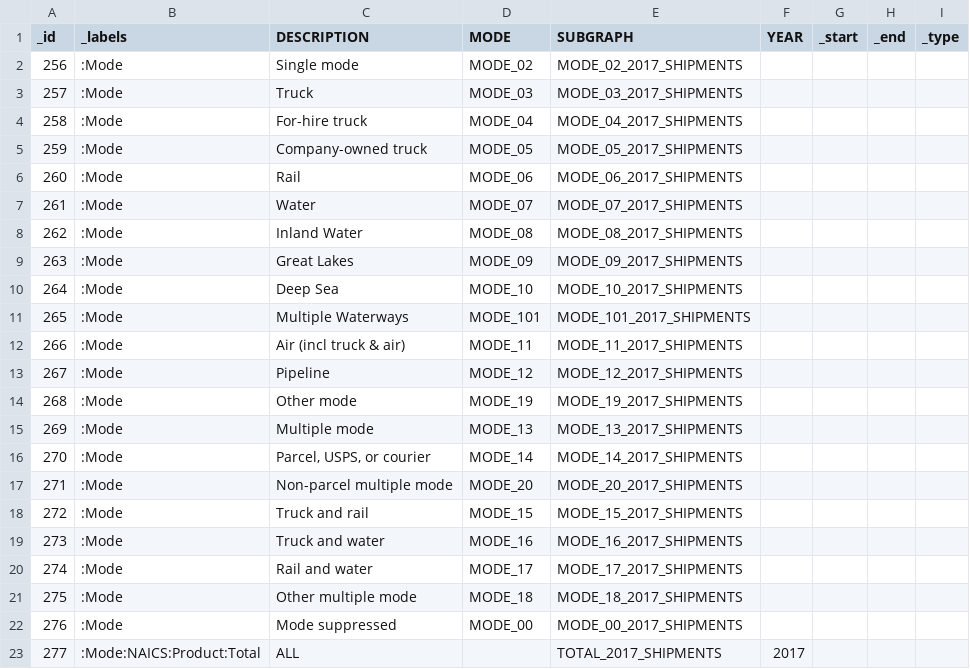
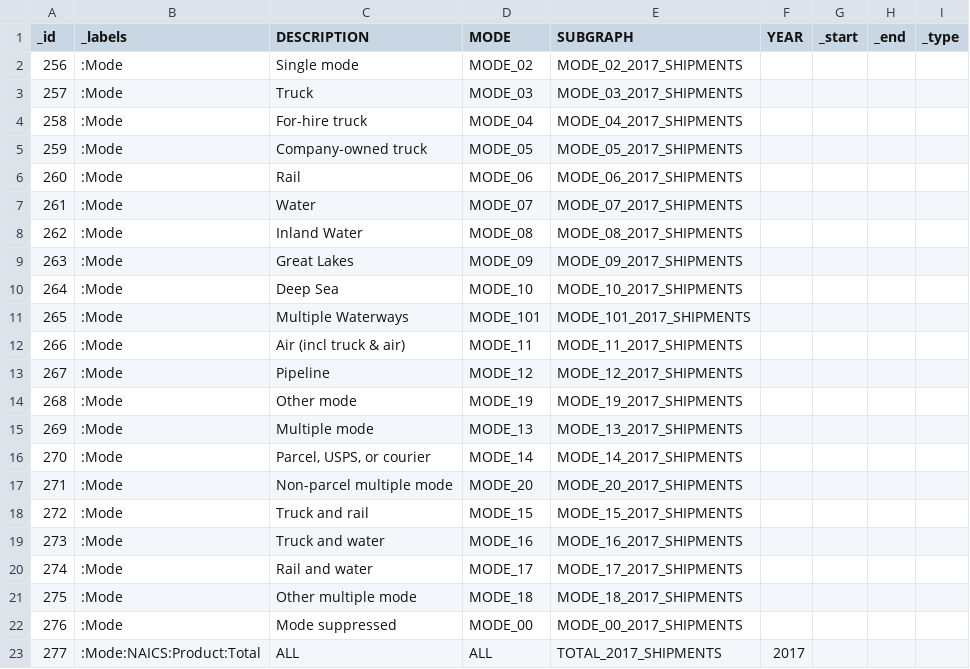
Before and after one commit to graphadvantage/neo4j-us-commodity-flow, a CSV file: data/Mode.csv, drawn as a sheet.

```diff
--- a/data/Mode.csv
+++ b/data/Mode.csv
@@ -22,2 +22,2 @@ _id|_labels|DESCRIPTION|MODE|SUBGRAPH|YEAR|_start|_end|_type
 276|:Mode|Mode suppressed|MODE_00|MODE_00_2017_SHIPMENTS||||
-277|:Mode:NAICS:Product:Total|ALL||TOTAL_2017_SHIPMENTS|2017|||
+277|:Mode:NAICS:Product:Total|ALL|ALL|TOTAL_2017_SHIPMENTS|2017|||
```
Also changed, not shown: data/NAICS.csv, data/Product.csv, 4 other files.
